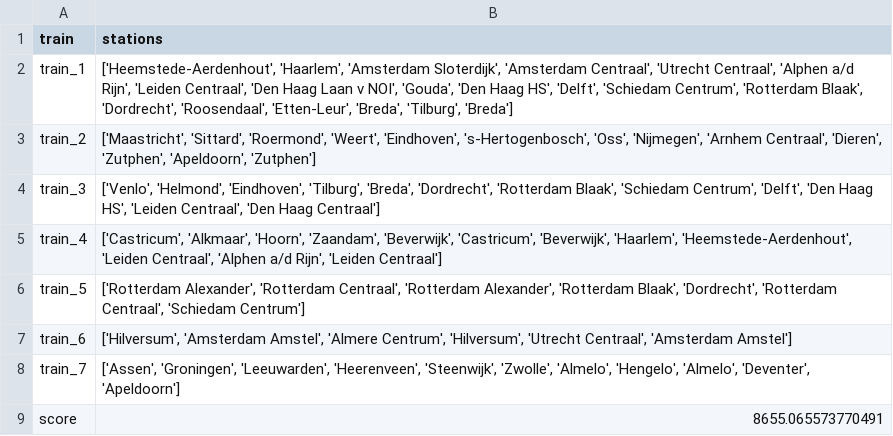
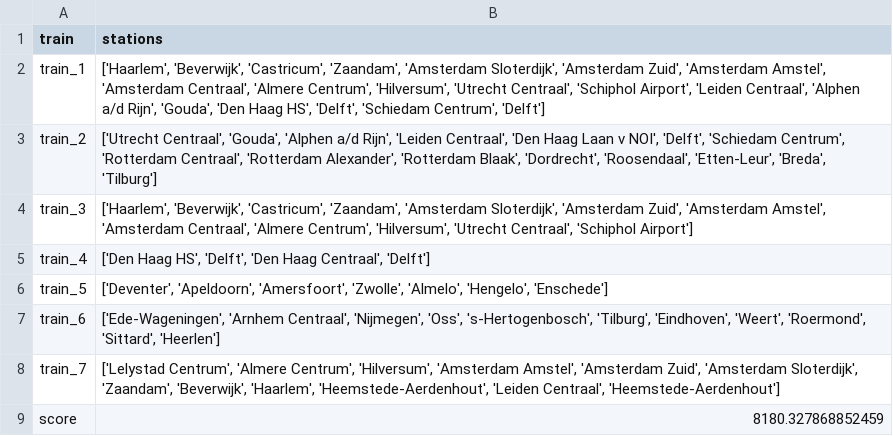
Before and after one commit to Martino-Marconi/programmeertheorie, a CSV file: output/semi_random_whc.csv, drawn as a sheet.

```diff
--- a/output/semi_random_whc.csv
+++ b/output/semi_random_whc.csv
@@ -1,9 +1,9 @@
 train,stations
-train_1,"['Heemstede-Aerdenhout', 'Haarlem', 'Amsterdam Sloterdijk', 'Amsterdam Centraal', 'Utrecht Centraal', 'Alphen a/d Rijn', 'Leiden Centraal', 'Den Haag Laan v NOI', 'Gouda', 'Den Haag HS', 'Delft', 'Schiedam Centrum', 'Rotterdam Blaak', 'Dordrecht', 'Roosendaal', 'Etten-Leur', 'Breda', 'Tilburg', 'Breda']"
-train_2,"['Maastricht', 'Sittard', 'Roermond', 'Weert', 'Eindhoven', 's-Hertogenbosch', 'Oss', 'Nijmegen', 'Arnhem Centraal', 'Dieren', 'Zutphen', 'Apeldoorn', 'Zutphen']"
-train_3,"['Venlo', 'Helmond', 'Eindhoven', 'Tilburg', 'Breda', 'Dordrecht', 'Rotterdam Blaak', 'Schiedam Centrum', 'Delft', 'Den Haag HS', 'Leiden Centraal', 'Den Haag Centraal']"
-train_4,"['Castricum', 'Alkmaar', 'Hoorn', 'Zaandam', 'Beverwijk', 'Castricum', 'Beverwijk', 'Haarlem', 'Heemstede-Aerdenhout', 'Leiden Centraal', 'Alphen a/d Rijn', 'Leiden Centraal']"
-train_5,"['Rotterdam Alexander', 'Rotterdam Centraal', 'Rotterdam Alexander', 'Rotterdam Blaak', 'Dordrecht', 'Rotterdam Centraal', 'Schiedam Centrum']"
-train_6,"['Hilversum', 'Amsterdam Amstel', 'Almere Centrum', 'Hilversum', 'Utrecht Centraal', 'Amsterdam Amstel']"
-train_7,"['Assen', 'Groningen', 'Leeuwarden', 'Heerenveen', 'Steenwijk', 'Zwolle', 'Almelo', 'Hengelo', 'Almelo', 'Deventer', 'Apeldoorn']"
-score,8655.065573770491
+train_1,"['Haarlem', 'Beverwijk', 'Castricum', 'Zaandam', 'Amsterdam Sloterdijk', 'Amsterdam Zuid', 'Amsterdam Amstel', 'Amsterdam Centraal', 'Almere Centrum', 'Hilversum', 'Utrecht Centraal', 'Schiphol Airport', 'Leiden Centraal', 'Alphen a/d Rijn', 'Gouda', 'Den Haag HS', 'Delft', 'Schiedam Centrum', 'Delft']"
+train_2,"['Utrecht Centraal', 'Gouda', 'Alphen a/d Rijn', 'Leiden Centraal', 'Den Haag Laan v NOI', 'Delft', 'Schiedam Centrum', 'Rotterdam Centraal', 'Rotterdam Alexander', 'Rotterdam Blaak', 'Dordrecht', 'Roosendaal', 'Etten-Leur', 'Breda', 'Tilburg']"
+train_3,"['Haarlem', 'Beverwijk', 'Castricum', 'Zaandam', 'Amsterdam Sloterdijk', 'Amsterdam Zuid', 'Amsterdam Amstel', 'Amsterdam Centraal', 'Almere Centrum', 'Hilversum', 'Utrecht Centraal', 'Schiphol Airport']"
+train_4,"['Den Haag HS', 'Delft', 'Den Haag Centraal', 'Delft']"
+train_5,"['Deventer', 'Apeldoorn', 'Amersfoort', 'Zwolle', 'Almelo', 'Hengelo', 'Enschede']"
+train_6,"['Ede-Wageningen', 'Arnhem Centraal', 'Nijmegen', 'Oss', 's-Hertogenbosch', 'Tilburg', 'Eindhoven', 'Weert', 'Roermond', 'Sittard', 'Heerlen']"
+train_7,"['Lelystad Centrum', 'Almere Centrum', 'Hilversum', 'Amsterdam Amstel', 'Amsterdam Zuid', 'Amsterdam Sloterdijk', 'Zaandam', 'Beverwijk', 'Haarlem', 'Heemstede-Aerdenhout', 'Leiden Centraal', 'Heemstede-Aerdenhout']"
+score,8180.327868852459
```
Also changed, not shown: output/random.csv, output/random_whc.csv, 17 other files.
